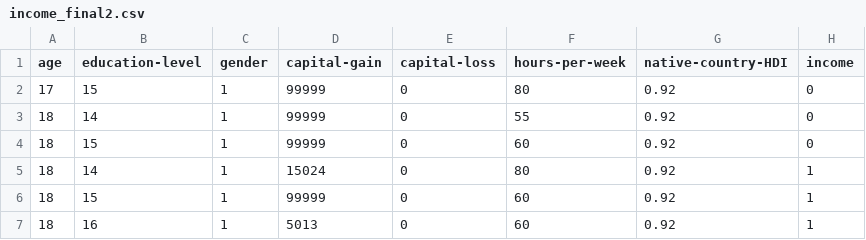
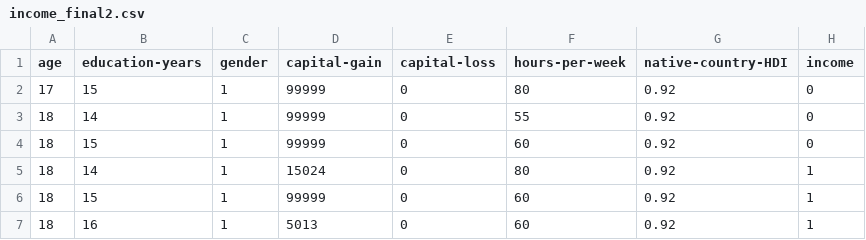
Before and after one commit to ML4STEM/IncomePredictor, a CSV file: income_final2.csv, drawn as a sheet; only a part is shown.

Commit message:
Update income_final2.csv

```diff
--- a/income_final2.csv
+++ b/income_final2.csv
@@ -1,2 +1,2 @@
-age,education-level,gender,capital-gain,capital-loss,hours-per-week,native-country-HDI,income
+age,education-years,gender,capital-gain,capital-loss,hours-per-week,native-country-HDI,income
 17,15,1,99999,0,80,0.92,0
```
